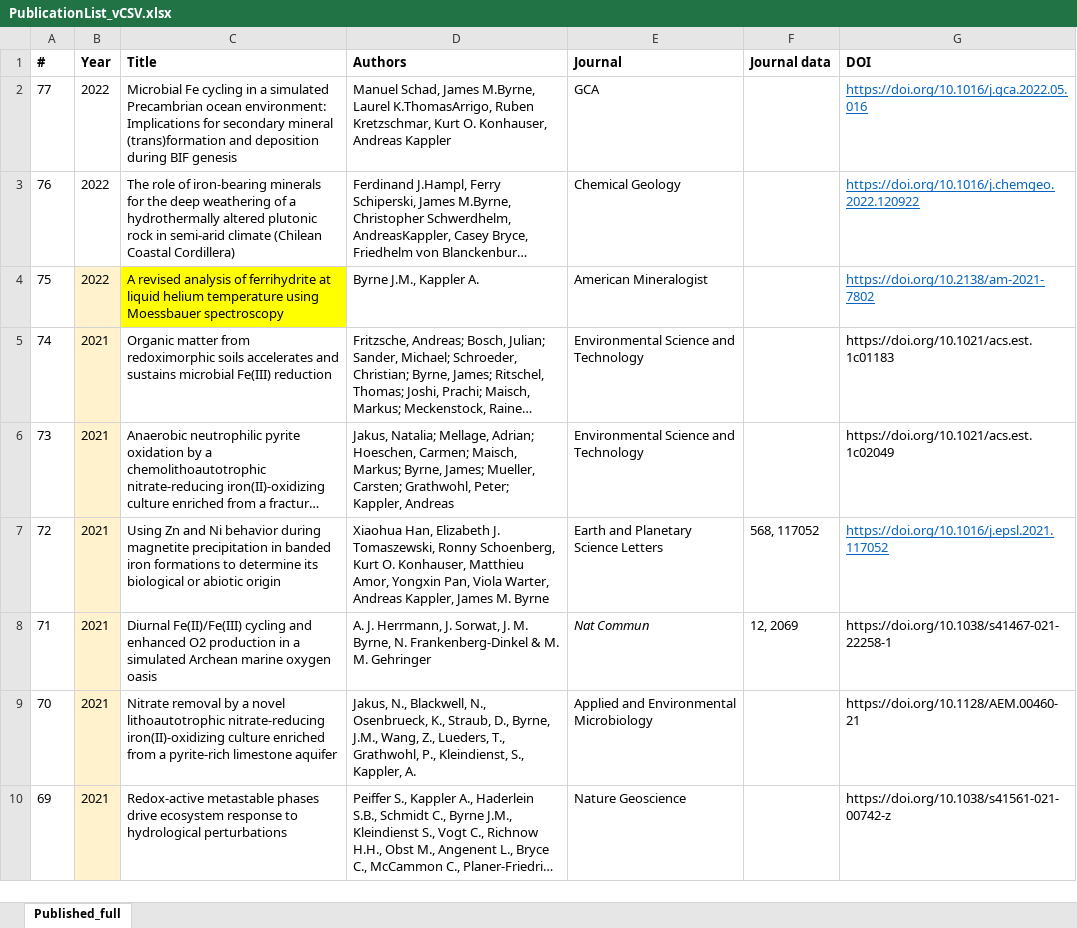
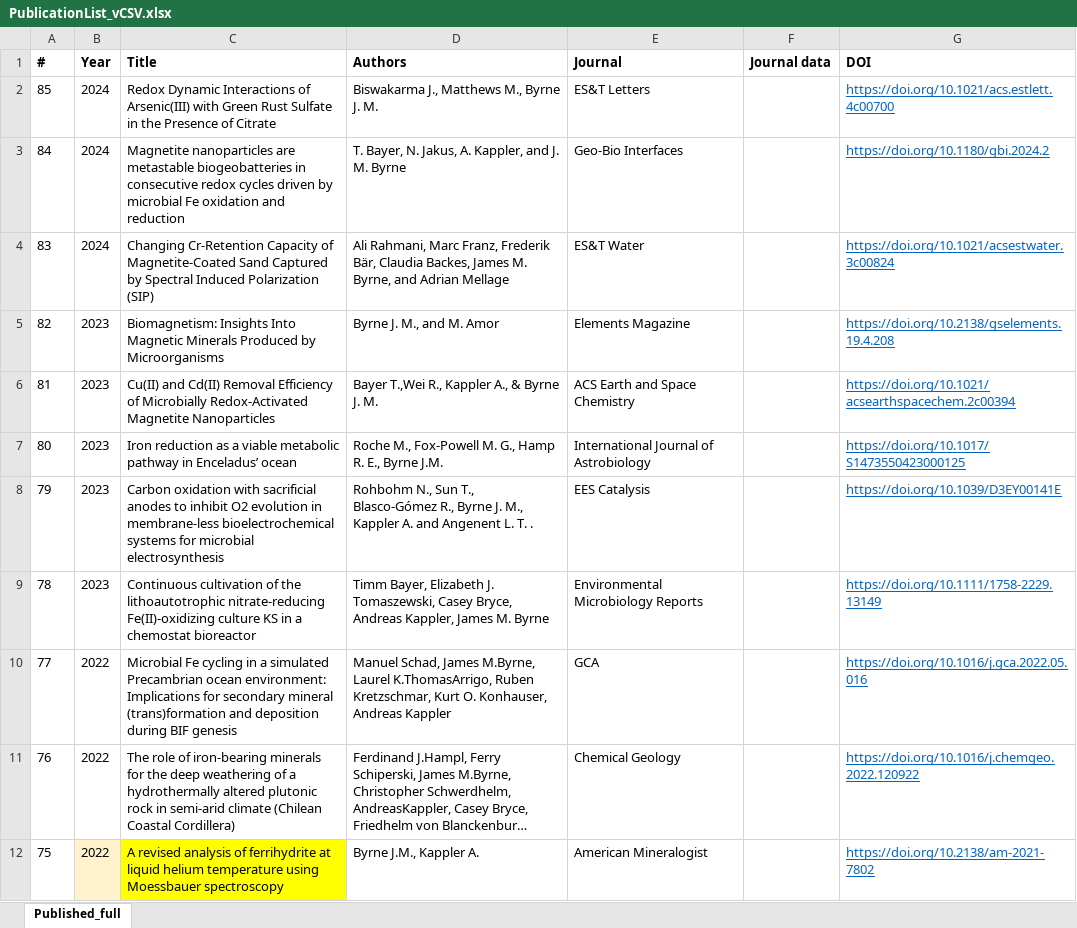
Before and after one commit to envmin/bristolbiogeochem, an Excel workbook: PublicationList_vCSV.xlsx, sheet Published_full, drawn as a sheet; only a part is shown; the shorter side is filled out with more unchanged rows; long unchanged cells end in …; values as stored, in another font and other column widths than the file's, no borders; the diff names each change by its address in the sheet, - before the commit and + after, or states it on an @@ line.

Commit message:
publication_list update

```diff
--- a/PublicationList_vCSV.xlsx (sheet Published_full)
+++ b/PublicationList_vCSV.xlsx (sheet Published_full)
+row 2: 85 | 2024 | Redox Dynamic Interactions of Arsenic(III) with Green Rust Sulfate in the Presence of Citrate | Biswakarma J., Matthews M., Byrne J. M. | ES&T Letters |  | https://doi.org/10.1021/acs.estlett.4c00700
+row 3: 84 | 2024 | Magnetite nanoparticles are metastable biogeobatteries in consecutive redox cycles driven by microbial Fe oxidation and reduction | T. Bayer, N. Jakus, A. Kappler, and J. M. Byrne | Geo-Bio Interfaces |  | https://doi.org/10.1180/gbi.2024.2
+row 4: 83 | 2024 | Changing Cr-Retention Capacity of Magnetite-Coated Sand Captured by Spectral Induced Polarization (SIP) | Ali Rahmani, Marc Franz, Frederik Bär, Claudia Backes, James M. Byrne, and Adrian Mellage | ES&T Water |  | https://doi.org/10.1021/acsestwater.3c00824
+row 5: 82 | 2023 | Biomagnetism: Insights Into Magnetic Minerals Produced by Microorganisms | Byrne J. M., and M. Amor | Elements Magazine |  | https://doi.org/10.2138/gselements.19.4.208
+row 6: 81 | 2023 | Cu(II) and Cd(II) Removal Efficiency of Microbially Redox-Activated Magnetite Nanoparticles | Bayer T.,Wei R., Kappler A., & Byrne J. M. | ACS Earth and Space Chemistry |  | https://doi.org/10.1021/acsearthspacechem.2c00394
+row 7: 80 | 2023 | Iron reduction as a viable metabolic pathway in Enceladus’ ocean | Roche M., Fox-Powell M. G., Hamp R. E., Byrne J.M. | International Journal of Astrobiology |  | https://doi.org/10.1017/S1473550423000125
+row 8: 79 | 2023 | Carbon oxidation with sacrificial anodes to inhibit O2 evolution in membrane-less bioelectrochemical systems for microbial electrosynthesis | Rohbohm N., Sun T., Blasco-Gómez R., Byrne J. M., Kappler A. and Angenent L. T. . | EES Catalysis |  | https://doi.org/10.1039/D3EY00141E
+row 9: 78 | 2023 | Continuous cultivation of the lithoautotrophic nitrate-reducing Fe(II)-oxidizing culture KS in a chemostat bioreactor | Timm Bayer, Elizabeth J. Tomaszewski, Casey Bryce, Andreas Kappler, James M. Byrne | Environmental Microbiology Reports |  | https://doi.org/10.1111/1758-2229.13149
```
Also changed, not shown: 2 other files.
